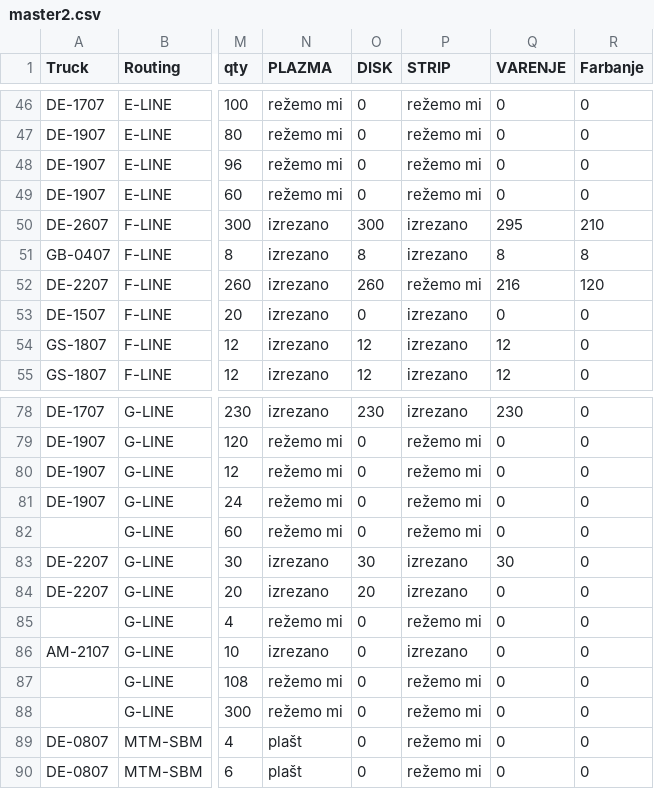
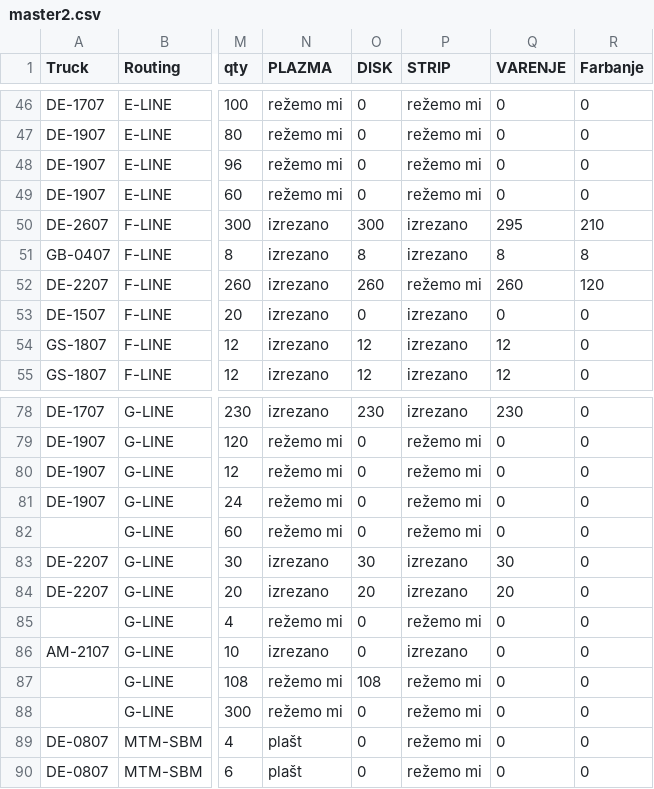
Before and after one commit to c4k120/testing, a CSV file: master2.csv, drawn as a sheet; only a part is shown, gaps mark what is left out; the diff names each change by its address in the sheet, - before the commit and + after, or states it on an @@ line.

```diff
--- a/master2.csv
+++ b/master2.csv
-Q52 (VARENJE): 216
+Q52 (VARENJE): 260
-Q84 (VARENJE): 0
+Q84 (VARENJE): 20
-O87 (DISK): 0
+O87 (DISK): 108
```
Also changed, not shown: 1 other file.
